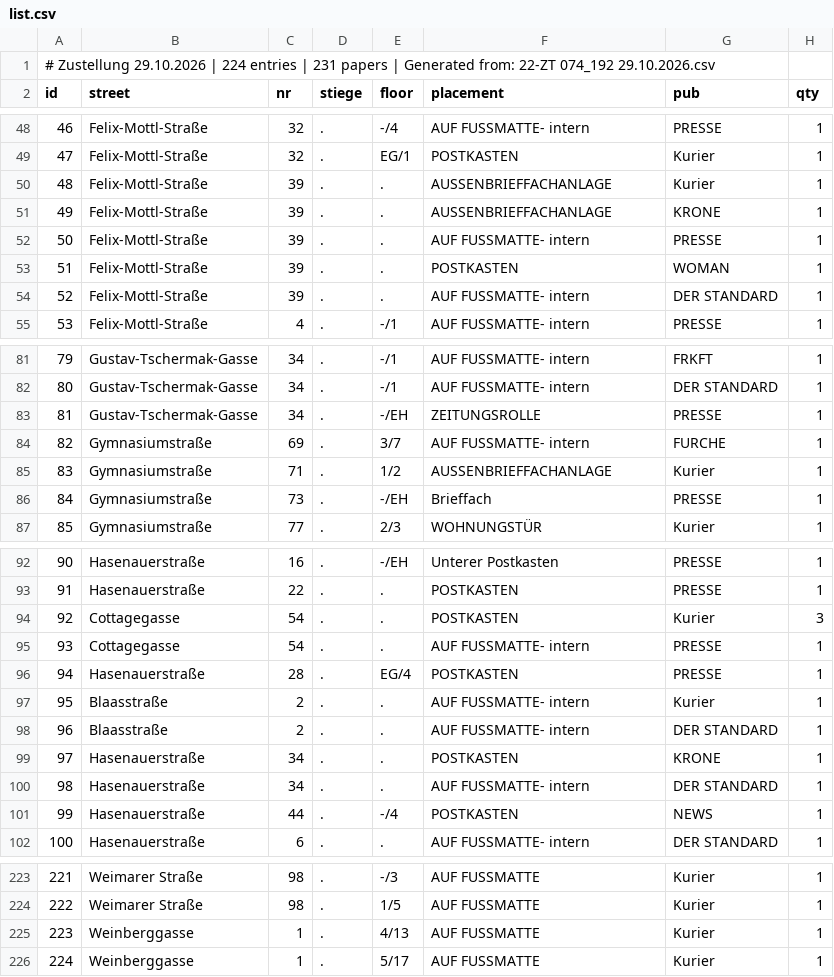
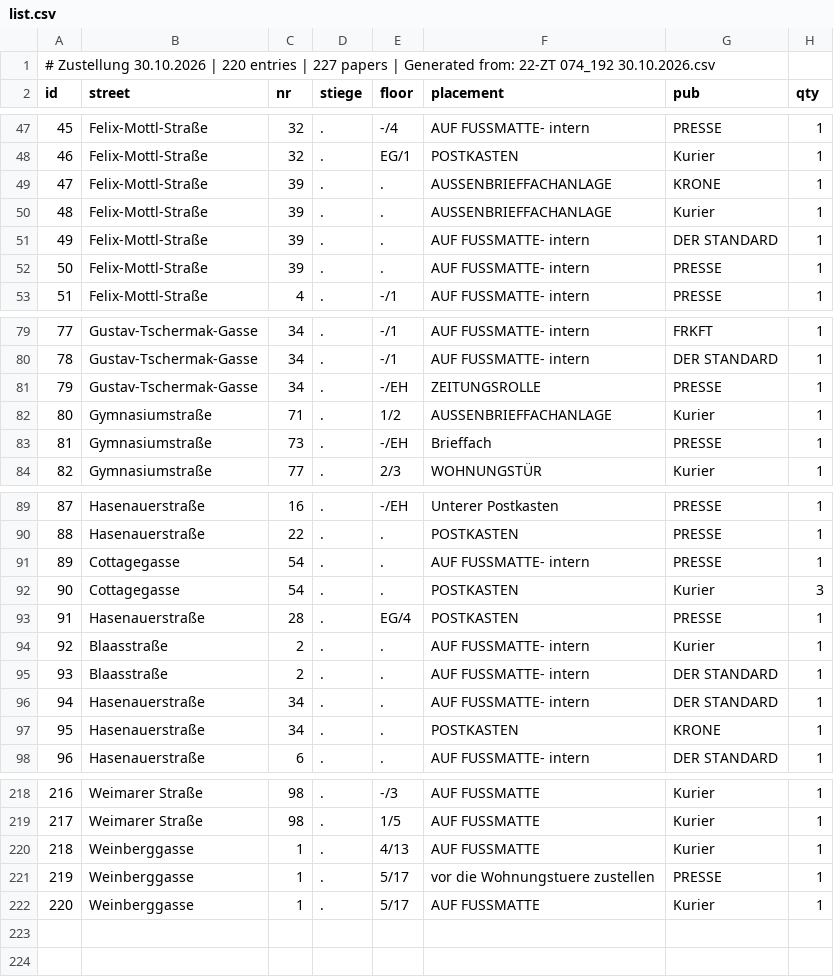
Before and after one commit to invested95-del/zustellung-app, a CSV file: list.csv, drawn as a sheet; only a part is shown, gaps mark what is left out; removed rows and columns are numbered as before the commit, all else as after; the diff covers the shown part only; the diff names each change by its address in the sheet, - before the commit and + after, or states it on an @@ line.

```diff
--- a/list.csv
+++ b/list.csv
@@ column A (id) renumbered from row 1 down @@
@@ row 51 moved to row 49: 47 @@
@@ row 54 moved to row 51: 49 @@
-row 53: 51 | Felix-Mottl-Straße | 39 | . | . | POSTKASTEN | WOMAN | 1
-row 84: 82 | Gymnasiumstraße | 69 | . | 3/7 | AUF FUSSMATTE- intern | FURCHE | 1
@@ row 95 moved to row 91: 89 @@
@@ row 100 moved to row 96: 94 @@
-row 101: 99 | Hasenauerstraße | 44 | . | -/4 | POSTKASTEN | NEWS | 1
+row 221: 219 | Weinberggasse | 1 | . | 5/17 | vor die Wohnungstuere zustellen | PRESSE | 1
```
Also changed, not shown: 6 added rows, 8 removed rows, 4 moved rows and 11 edited cells elsewhere in this file.
